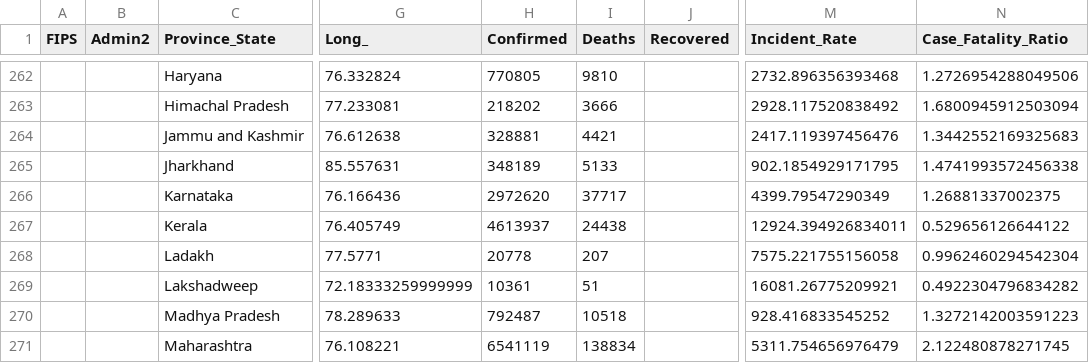
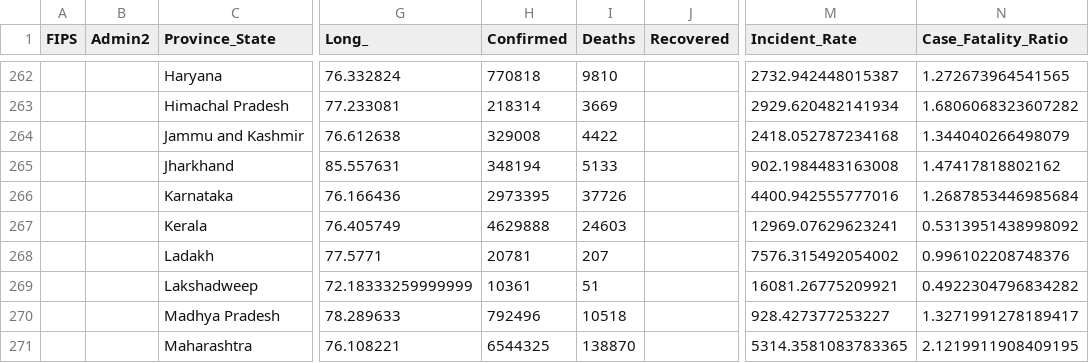
Before and after one commit to BrianLDev/Covid19_Analytics, a CSV file: Datasets/JH/orig/jh_live_global_orig.csv, drawn as a sheet; only a part is shown, gaps mark what is left out; the diff covers the shown part only; the diff names each change by its address in the sheet, - before the commit and + after, or states it on an @@ line.

```diff
--- a/Datasets/JH/orig/jh_live_global_orig.csv
+++ b/Datasets/JH/orig/jh_live_global_orig.csv
-H262 (Confirmed): 770805
+H262 (Confirmed): 770818
-M262 (Incident_Rate): 2732.896356393468
+M262 (Incident_Rate): 2732.942448015387
-N262 (Case_Fatality_Ratio): 1.2726954288049506
+N262 (Case_Fatality_Ratio): 1.272673964541565
-H263 (Confirmed): 218202
+H263 (Confirmed): 218314
-I263 (Deaths): 3666
+I263 (Deaths): 3669
-M263 (Incident_Rate): 2928.117520838492
+M263 (Incident_Rate): 2929.620482141934
-N263 (Case_Fatality_Ratio): 1.6800945912503094
+N263 (Case_Fatality_Ratio): 1.6806068323607282
-H264 (Confirmed): 328881
+H264 (Confirmed): 329008
-I264 (Deaths): 4421
+I264 (Deaths): 4422
-M264 (Incident_Rate): 2417.119397456476
+M264 (Incident_Rate): 2418.052787234168
-N264 (Case_Fatality_Ratio): 1.3442552169325683
+N264 (Case_Fatality_Ratio): 1.344040266498079
-H265 (Confirmed): 348189
+H265 (Confirmed): 348194
-M265 (Incident_Rate): 902.1854929171795
+M265 (Incident_Rate): 902.1984483163008
-N265 (Case_Fatality_Ratio): 1.4741993572456338
+N265 (Case_Fatality_Ratio): 1.47417818802162
-H266 (Confirmed): 2972620
+H266 (Confirmed): 2973395
-I266 (Deaths): 37717
+I266 (Deaths): 37726
-M266 (Incident_Rate): 4399.79547290349
+M266 (Incident_Rate): 4400.942555777016
-N266 (Case_Fatality_Ratio): 1.26881337002375
+N266 (Case_Fatality_Ratio): 1.2687853446985684
-H267 (Confirmed): 4613937
+H267 (Confirmed): 4629888
-I267 (Deaths): 24438
+I267 (Deaths): 24603
-M267 (Incident_Rate): 12924.394926834011
+M267 (Incident_Rate): 12969.07629623241
-N267 (Case_Fatality_Ratio): 0.529656126644122
+N267 (Case_Fatality_Ratio): 0.5313951438998092
-H268 (Confirmed): 20778
+H268 (Confirmed): 20781
-M268 (Incident_Rate): 7575.221755156058
+M268 (Incident_Rate): 7576.315492054002
-N268 (Case_Fatality_Ratio): 0.9962460294542304
+N268 (Case_Fatality_Ratio): 0.996102208748376
-H270 (Confirmed): 792487
+H270 (Confirmed): 792496
-M270 (Incident_Rate): 928.416833545252
+M270 (Incident_Rate): 928.427377253227
-N270 (Case_Fatality_Ratio): 1.3272142003591223
+N270 (Case_Fatality_Ratio): 1.3271991278189417
-H271 (Confirmed): 6541119
+H271 (Confirmed): 6544325
-I271 (Deaths): 138834
+I271 (Deaths): 138870
-M271 (Incident_Rate): 5311.754656976479
+M271 (Incident_Rate): 5314.3581083783365
-N271 (Case_Fatality_Ratio): 2.122480878271745
+N271 (Case_Fatality_Ratio): 2.1219911908409195
```
Also changed, not shown: 84 edited cells elsewhere in this file, Datasets/JH/jh_hist_countries_cases.csv, Datasets/JH/jh_hist_countries_deaths.csv, 8 other files.
